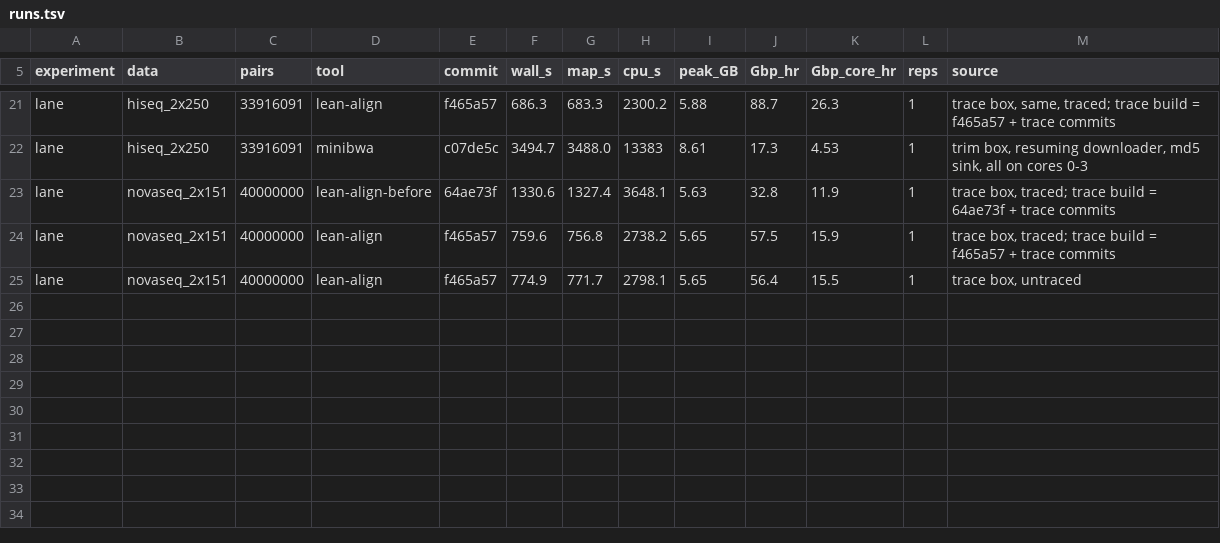
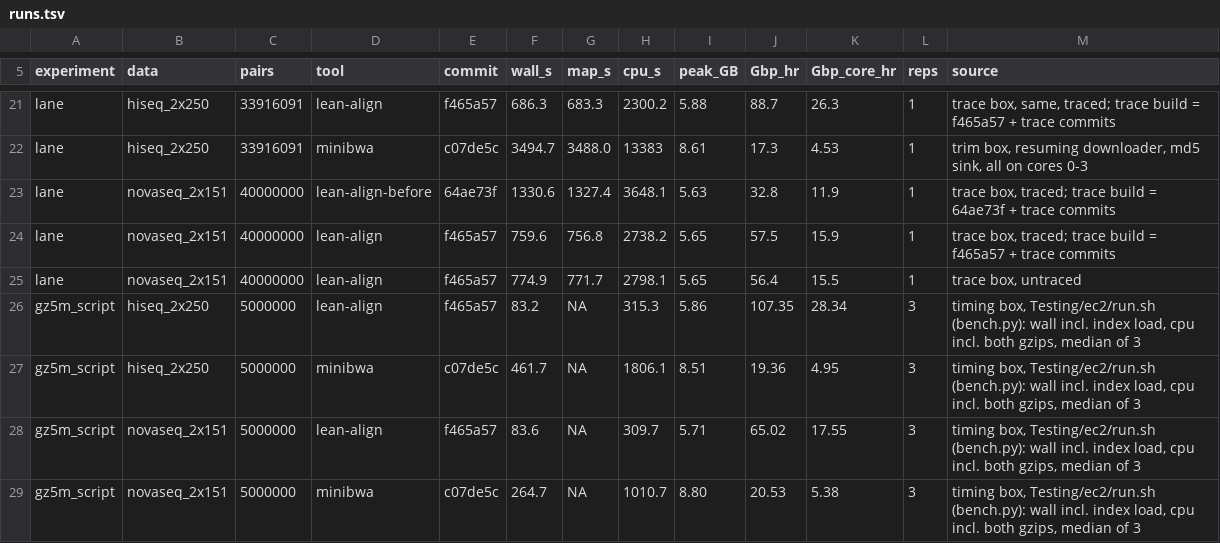
Before and after one commit to rowancallahan/lean-align, a TSV file: Testing/results/blog/data/runs.tsv, drawn as a sheet; only a part is shown, gaps mark what is left out; the diff names each change by its address in the sheet, - before the commit and + after, or states it on an @@ line.

```diff
--- a/Testing/results/blog/data/runs.tsv
+++ b/Testing/results/blog/data/runs.tsv
+row 26: gz5m_script | hiseq_2x250 | 5000000 | lean-align | f465a57 | 83.2 | NA | 315.3 | 5.86 | 107.35 | 28.34 | 3 | timing box, Testing/ec2/run.sh (bench.py): wall incl. index load, cpu incl. both gzips, median of 3
+row 27: gz5m_script | hiseq_2x250 | 5000000 | minibwa | c07de5c | 461.7 | NA | 1806.1 | 8.51 | 19.36 | 4.95 | 3 | timing box, Testing/ec2/run.sh (bench.py): wall incl. index load, cpu incl. both gzips, median of 3
+row 28: gz5m_script | novaseq_2x151 | 5000000 | lean-align | f465a57 | 83.6 | NA | 309.7 | 5.71 | 65.02 | 17.55 | 3 | timing box, Testing/ec2/run.sh (bench.py): wall incl. index load, cpu incl. both gzips, median of 3
+row 29: gz5m_script | novaseq_2x151 | 5000000 | minibwa | c07de5c | 264.7 | NA | 1010.7 | 8.80 | 20.53 | 5.38 | 3 | timing box, Testing/ec2/run.sh (bench.py): wall incl. index load, cpu incl. both gzips, median of 3
```
